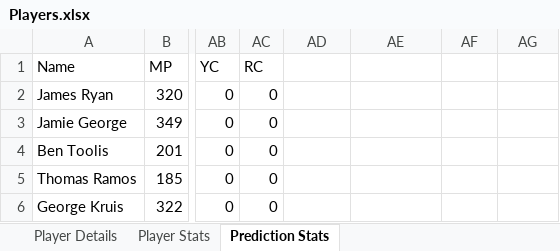
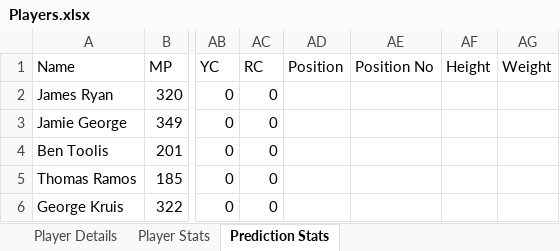
Before and after one commit to Ranul00/DreamXV, an Excel workbook: Players.xlsx, sheet Prediction Stats, drawn as a sheet; only a part is shown, gaps mark what is left out; values as stored, in another font and other column widths than the file's, no borders; the diff names each change by its address in the sheet, - before the commit and + after, or states it on an @@ line.

Commit message:
[DC2] adding new heads to 'Prediction Stats' sheet

```diff
--- a/Players.xlsx (sheet Prediction Stats)
+++ b/Players.xlsx (sheet Prediction Stats)
-AD1: (empty)
+AD1: Position
-AE1: (empty)
+AE1: Position No
-AF1: (empty)
+AF1: Height
-AG1: (empty)
+AG1: Weight
```
Also changed, not shown: 1 other file.
